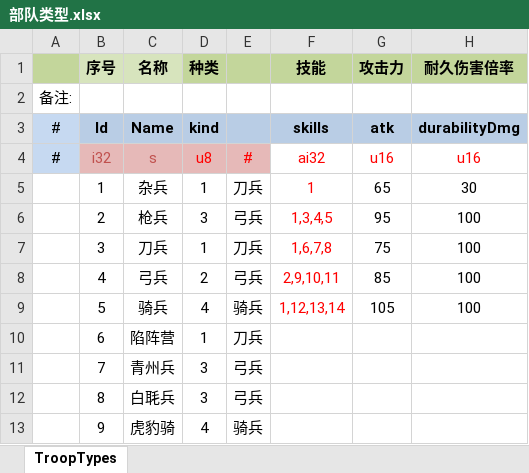
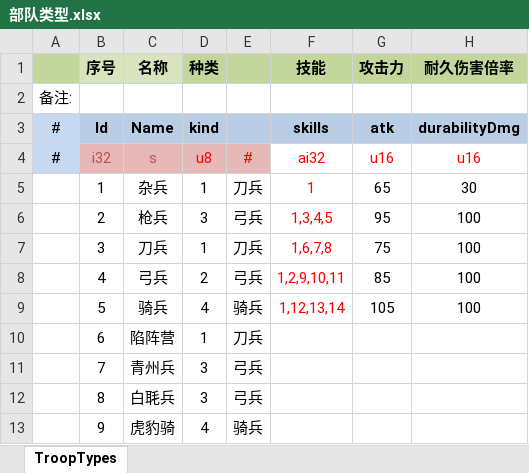
Before and after one commit to JoeLongma/sango_infinity, an Excel workbook: Data/Export/Common/部队类型.xlsx, sheet TroopTypes, drawn as a sheet; only a part is shown; values as stored, in another font and other column widths than the file's, no borders; the diff names each change by its address in the sheet, - before the commit and + after, or states it on an @@ line.

```diff
--- a/Data/Export/Common/部队类型.xlsx (sheet TroopTypes)
+++ b/Data/Export/Common/部队类型.xlsx (sheet TroopTypes)
-F8 (技能): 2,9,10,11
+F8 (技能): 1,2,9,10,11
```
Also changed, not shown: Data/Export/Common/技能配置.xlsx, Data/Export/Scenario/剧本配置.xlsx, 9 other files.
